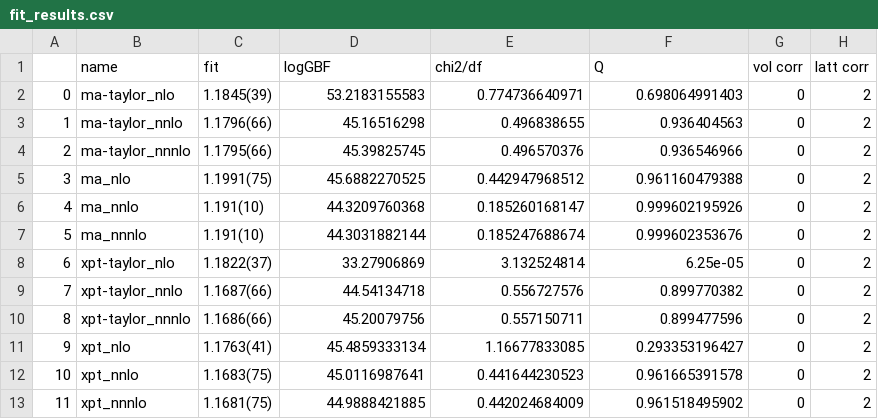
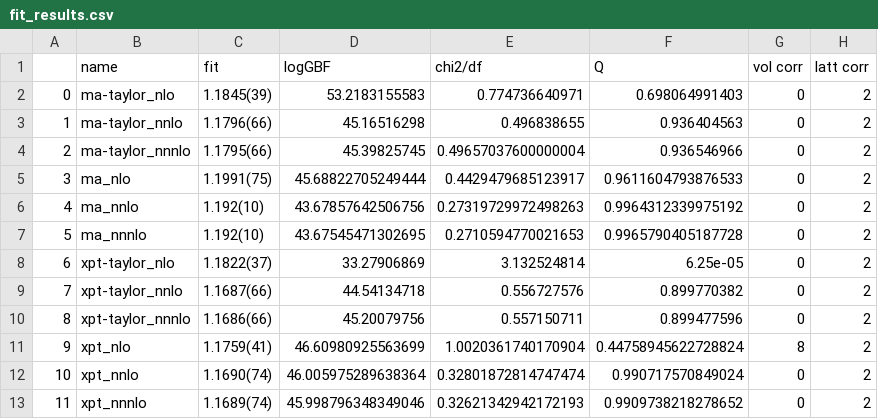
Before and after one commit to callat-qcd/project_fkfpi, a CSV file: results/fit_results.csv, drawn as a sheet.

```diff
--- a/results/fit_results.csv
+++ b/results/fit_results.csv
@@ -3,6 +3,6 @@
 1,ma-taylor_nnlo,1.1796(66),45.16516298,0.496838655,0.936404563,0,2
-2,ma-taylor_nnnlo,1.1795(66),45.39825745,0.496570376,0.936546966,0,2
-3,ma_nlo,1.1991(75),45.6882270525,0.442947968512,0.961160479388,0,2
-4,ma_nnlo,1.191(10),44.3209760368,0.185260168147,0.999602195926,0,2
-5,ma_nnnlo,1.191(10),44.3031882144,0.185247688674,0.999602353676,0,2
+2,ma-taylor_nnnlo,1.1795(66),45.39825745,0.49657037600000004,0.936546966,0,2
+3,ma_nlo,1.1991(75),45.68822705249444,0.4429479685123917,0.9611604793876533,0,2
+4,ma_nnlo,1.192(10),43.67857642506756,0.27319729972498263,0.9964312339975192,0,2
+5,ma_nnnlo,1.192(10),43.67545471302695,0.2710594770021653,0.9965790405187728,0,2
 6,xpt-taylor_nlo,1.1822(37),33.27906869,3.132524814,6.25e-05,0,2
@@ -10,4 +10,4 @@
 8,xpt-taylor_nnnlo,1.1686(66),45.20079756,0.557150711,0.899477596,0,2
-9,xpt_nlo,1.1763(41),45.4859333134,1.16677833085,0.293353196427,0,2
-10,xpt_nnlo,1.1683(75),45.0116987641,0.441644230523,0.961665391578,0,2
-11,xpt_nnnlo,1.1681(75),44.9888421885,0.442024684009,0.961518495902,0,2
+9,xpt_nlo,1.1759(41),46.60980925563699,1.0020361740170904,0.44758945622728824,8,2
+10,xpt_nnlo,1.1690(74),46.005975289638364,0.32801872814747474,0.990717570849024,0,2
+11,xpt_nnnlo,1.1689(74),45.998796348349046,0.32621342942172193,0.9909738218278652,0,2
```
Also changed, not shown: 5 other files.
